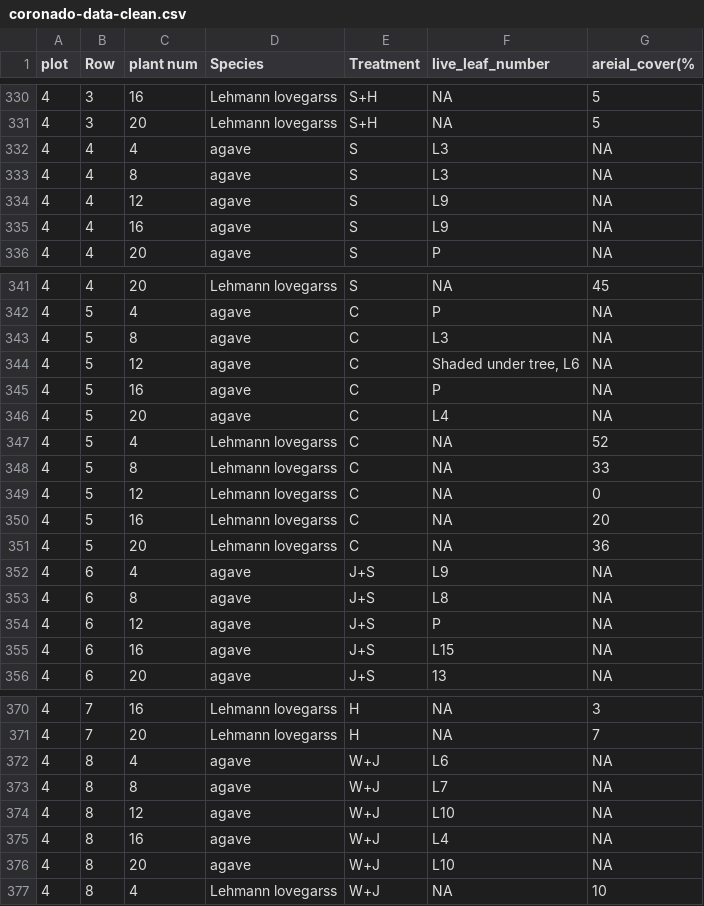
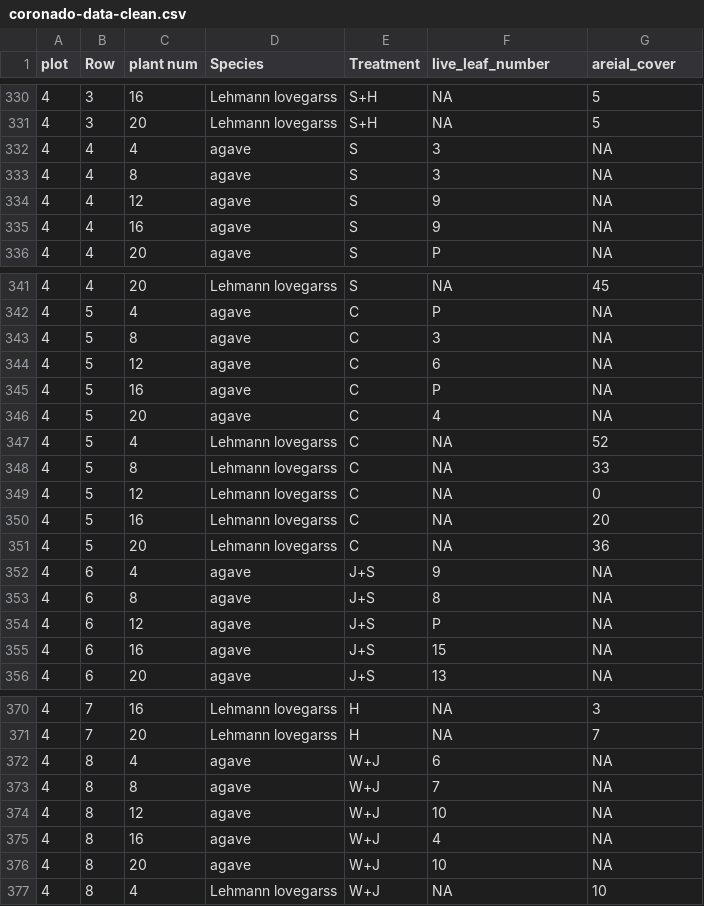
Before and after one commit to jcoliver/agave-growth, a CSV file: data/coronado-data-clean.csv, drawn as a sheet; only a part is shown, gaps mark what is left out; the diff covers the shown part only.

Commit message:
Add LME/GLM models and data fixes

```diff
--- a/data/coronado-data-clean.csv
+++ b/data/coronado-data-clean.csv
@@ -1 +1 @@
-plot,Row,plant num,Species,Treatment,live_leaf_number,areial_cover(%
+plot,Row,plant num,Species,Treatment,live_leaf_number,areial_cover
@@ -331,6 +331,6 @@ plot,Row,plant num,Species,Treatment,live_leaf_number,areial_cover(%
 4,3,20,Lehmann lovegarss,S+H,NA,5
-4,4,4,agave,S,L3,NA
-4,4,8,agave,S,L3,NA
-4,4,12,agave,S,L9,NA
-4,4,16,agave,S,L9,NA
+4,4,4,agave,S,3,NA
+4,4,8,agave,S,3,NA
+4,4,12,agave,S,9,NA
+4,4,16,agave,S,9,NA
 4,4,20,agave,S,P,NA
@@ -342,6 +342,6 @@ plot,Row,plant num,Species,Treatment,live_leaf_number,areial_cover(%
 4,5,4,agave,C,P,NA
-4,5,8,agave,C,L3,NA
-4,5,12,agave,C,"Shaded under tree, L6",NA
+4,5,8,agave,C,3,NA
+4,5,12,agave,C,6,NA
 4,5,16,agave,C,P,NA
-4,5,20,agave,C,L4,NA
+4,5,20,agave,C,4,NA
 4,5,4,Lehmann lovegarss,C,NA,52
@@ -351,6 +351,6 @@ plot,Row,plant num,Species,Treatment,live_leaf_number,areial_cover(%
 4,5,20,Lehmann lovegarss,C,NA,36
-4,6,4,agave,J+S,L9,NA
-4,6,8,agave,J+S,L8,NA
+4,6,4,agave,J+S,9,NA
+4,6,8,agave,J+S,8,NA
 4,6,12,agave,J+S,P,NA
-4,6,16,agave,J+S,L15,NA
+4,6,16,agave,J+S,15,NA
 4,6,20,agave,J+S,13,NA
@@ -371,7 +371,7 @@ plot,Row,plant num,Species,Treatment,live_leaf_number,areial_cover(%
 4,7,20,Lehmann lovegarss,H,NA,7
-4,8,4,agave,W+J,L6,NA
-4,8,8,agave,W+J,L7,NA
-4,8,12,agave,W+J,L10,NA
-4,8,16,agave,W+J,L4,NA
-4,8,20,agave,W+J,L10,NA
+4,8,4,agave,W+J,6,NA
+4,8,8,agave,W+J,7,NA
+4,8,12,agave,W+J,10,NA
+4,8,16,agave,W+J,4,NA
+4,8,20,agave,W+J,10,NA
 4,8,4,Lehmann lovegarss,W+J,NA,10
```
Also changed, not shown: 7 edited cells elsewhere in this file, 1 other file.
